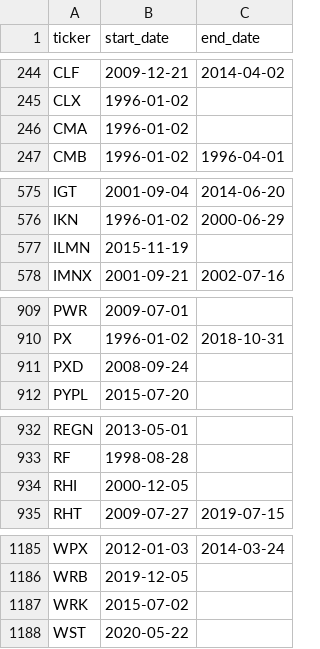
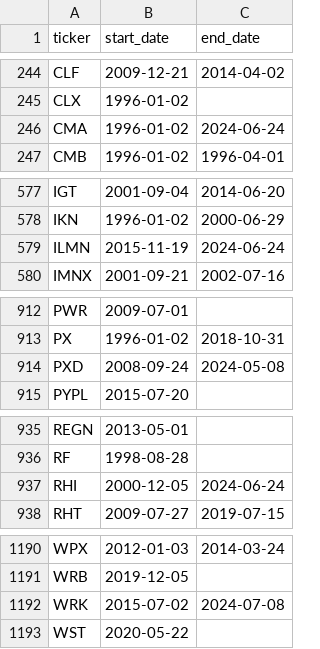
Before and after one commit to fja05680/sp500, a CSV file: sp500_ticker_start_end.csv, drawn as a sheet; only a part is shown, gaps mark what is left out; the diff covers the shown part only.

```diff
--- a/sp500_ticker_start_end.csv
+++ b/sp500_ticker_start_end.csv
@@ -245,3 +245,3 @@ CLF,2009-12-21,2014-04-02
 CLX,1996-01-02,
-CMA,1996-01-02,
+CMA,1996-01-02,2024-06-24
 CMB,1996-01-02,1996-04-01
@@ -576,3 +578,3 @@ IGT,2001-09-04,2014-06-20
 IKN,1996-01-02,2000-06-29
-ILMN,2015-11-19,
+ILMN,2015-11-19,2024-06-24
 IMNX,2001-09-21,2002-07-16
@@ -910,3 +913,3 @@ PWR,2009-07-01,
 PX,1996-01-02,2018-10-31
-PXD,2008-09-24,
+PXD,2008-09-24,2024-05-08
 PYPL,2015-07-20,
@@ -933,3 +936,3 @@ REGN,2013-05-01,
 RF,1998-08-28,
-RHI,2000-12-05,
+RHI,2000-12-05,2024-06-24
 RHT,2009-07-27,2019-07-15
@@ -1186,3 +1191,3 @@ WPX,2012-01-03,2014-03-24
 WRB,2019-12-05,
-WRK,2015-07-02,
+WRK,2015-07-02,2024-07-08
 WST,2020-05-22,
```
Also changed, not shown: 5 added rows elsewhere in this file, sp500_changes_since_2019.csv, 5 other files.
